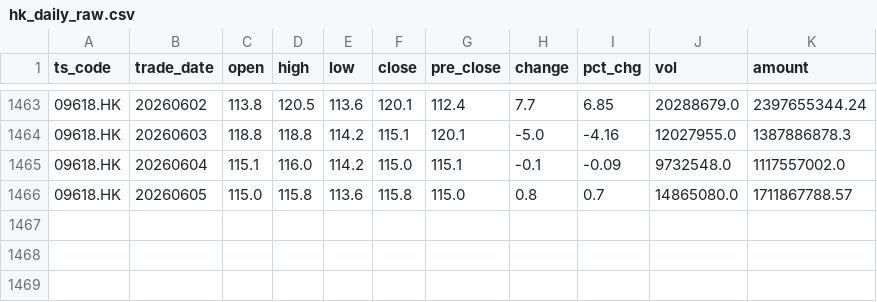
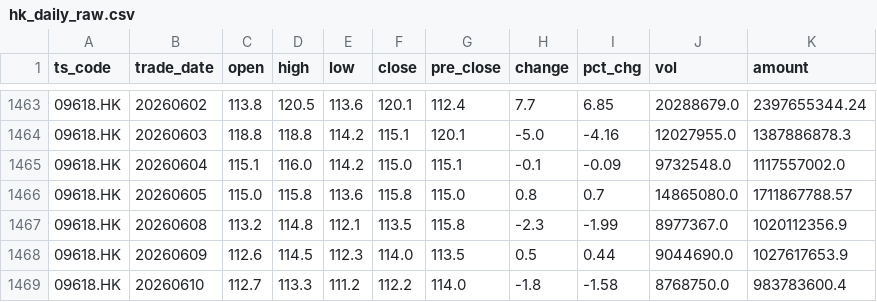
Before and after one commit to njedu2023-prog/JD-data, a CSV file: data_raw/9618.HK/hk_daily_raw.csv, drawn as a sheet; only a part is shown, gaps mark what is left out.

```diff
--- a/data_raw/9618.HK/hk_daily_raw.csv
+++ b/data_raw/9618.HK/hk_daily_raw.csv
@@ -1466 +1466,4 @@ ts_code,trade_date,open,high,low,close,pre_close,change,pct_chg,vol,amount
 09618.HK,20260605,115.0,115.8,113.6,115.8,115.0,0.8,0.7,14865080.0,1711867788.57
+09618.HK,20260608,113.2,114.8,112.1,113.5,115.8,-2.3,-1.99,8977367.0,1020112356.9
+09618.HK,20260609,112.6,114.5,112.3,114.0,113.5,0.5,0.44,9044690.0,1027617653.9
+09618.HK,20260610,112.7,113.3,111.2,112.2,114.0,-1.8,-1.58,8768750.0,983783600.4
```
Also changed, not shown: data_clean/9618.HK/daily_clean.csv, refresh_log/refresh_log.csv.
